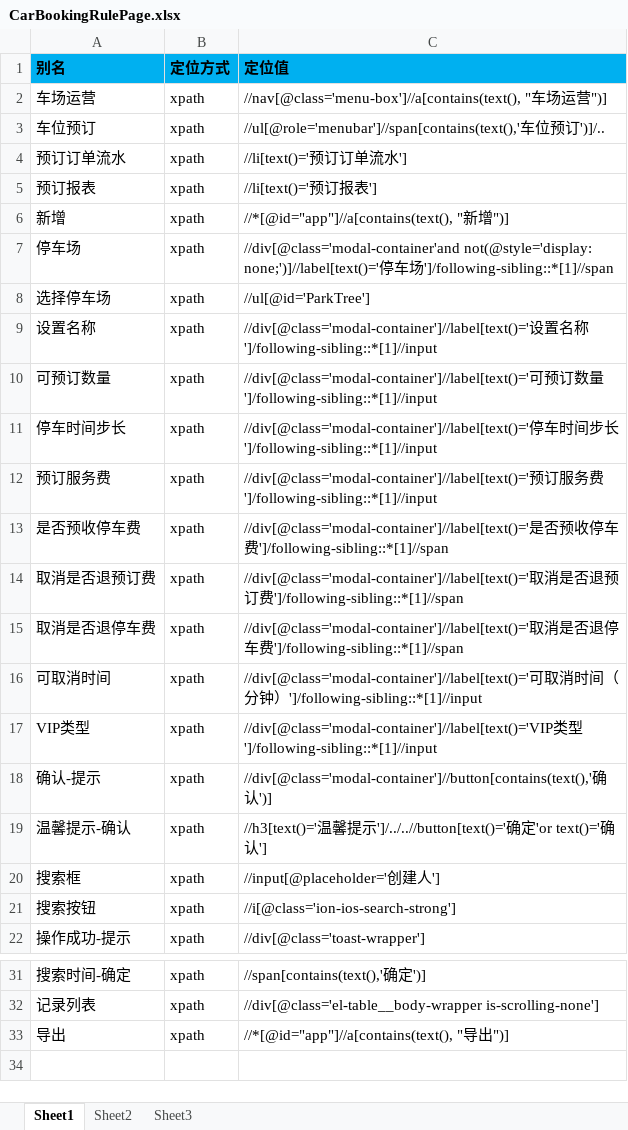
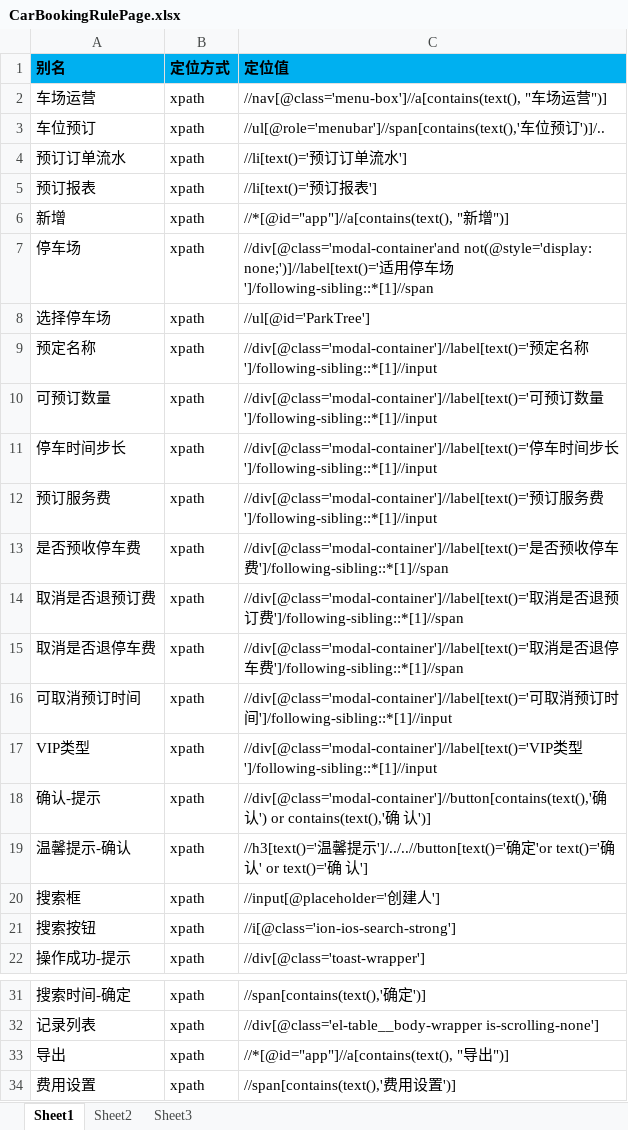
Before and after one commit to oyebino/pomp_ui, an Excel workbook: res/page/车场运营/增值服务/车位预订/CarBookingRulePage.xlsx, sheet Sheet1, drawn as a sheet; only a part is shown, gaps mark what is left out; values as stored, in another font and other column widths than the file's, no borders; the diff names each change by its address in the sheet, - before the commit and + after, or states it on an @@ line.

```diff
--- a/res/page/车场运营/增值服务/车位预订/CarBookingRulePage.xlsx (sheet Sheet1)
+++ b/res/page/车场运营/增值服务/车位预订/CarBookingRulePage.xlsx (sheet Sheet1)
-C7 (定位值): …not(@style='display: none;')]//label[text()='停车…
+C7 (定位值): …not(@style='display: none;')]//label[text()='适用停车…
-A9 (别名): 设置名称
+A9 (别名): 预定名称
-C9 (定位值): //div[@class='modal-container']//label[text()='设置名称…
+C9 (定位值): //div[@class='modal-container']//label[text()='预定名称…
-A16 (别名): 可取消时间
+A16 (别名): 可取消预订时间
-C16 (定位值): …取消时间（分钟）']/following-sibling::*[1]//input
+C16 (定位值): …取消预订时间']/following-sibling::*[1]//input
-C18 (定位值): …确认')]
+C18 (定位值): …确认') or contains(text(),'确 认')]
-C19 (定位值): …确认']
+C19 (定位值): …确认' or text()='确 认']
+row 34: 费用设置 | xpath | //span[contains(text(),'费用设置')]
```
Also changed, not shown: res/page/账号管理/ParkingGroupPage.xlsx, res/page/账号管理/RolePage.xlsx, 29 other files.
